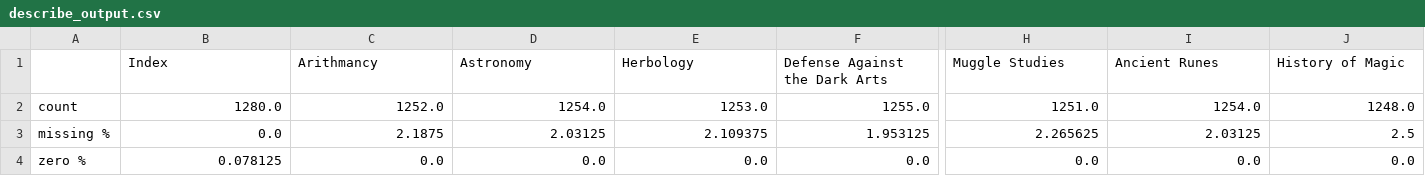
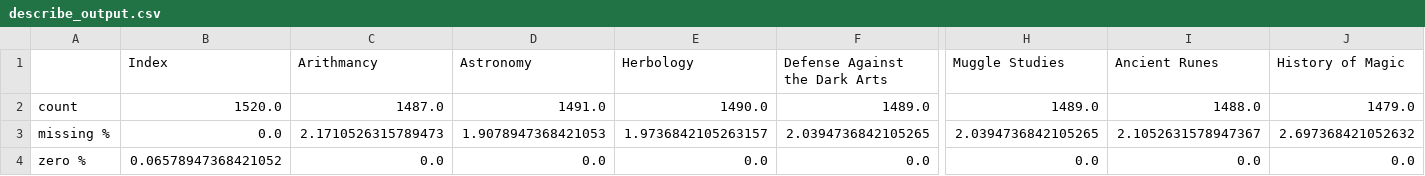
Before and after one commit to ElFlamingoBob/dslr, a CSV file: describe_output.csv, drawn as a sheet; only a part is shown, gaps mark what is left out; the diff covers the shown part only; the diff names each change by its address in the sheet, - before the commit and + after, or states it on an @@ line.

```diff
--- a/describe_output.csv
+++ b/describe_output.csv
-B2 (Index): 1280.0
+B2 (Index): 1520.0
-C2 (Arithmancy): 1252.0
+C2 (Arithmancy): 1487.0
-D2 (Astronomy): 1254.0
+D2 (Astronomy): 1491.0
-E2 (Herbology): 1253.0
+E2 (Herbology): 1490.0
-F2 (Defense Against the Dark Arts): 1255.0
+F2 (Defense Against the Dark Arts): 1489.0
-H2 (Muggle Studies): 1251.0
+H2 (Muggle Studies): 1489.0
-I2 (Ancient Runes): 1254.0
+I2 (Ancient Runes): 1488.0
-J2 (History of Magic): 1248.0
+J2 (History of Magic): 1479.0
-C3 (Arithmancy): 2.1875
+C3 (Arithmancy): 2.1710526315789473
-D3 (Astronomy): 2.03125
+D3 (Astronomy): 1.9078947368421053
-E3 (Herbology): 2.109375
+E3 (Herbology): 1.9736842105263157
-F3 (Defense Against the Dark Arts): 1.953125
+F3 (Defense Against the Dark Arts): 2.0394736842105265
-H3 (Muggle Studies): 2.265625
+H3 (Muggle Studies): 2.0394736842105265
-I3 (Ancient Runes): 2.03125
+I3 (Ancient Runes): 2.1052631578947367
-J3 (History of Magic): 2.5
+J3 (History of Magic): 2.697368421052632
-B4 (Index): 0.078125
+B4 (Index): 0.06578947368421052
```
Also changed, not shown: 98 edited cells elsewhere in this file, 3 other files.
